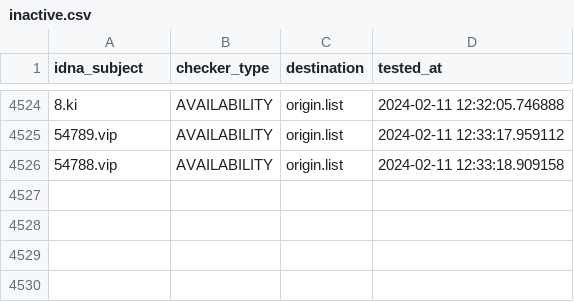
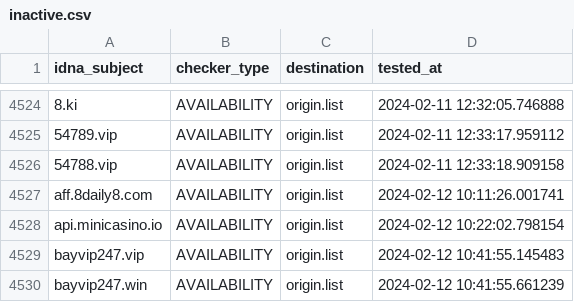
Before and after one commit to bigdargon/hostsVN-gambling-01-dead-hosts, a CSV file: .pyfunceble/inactive.csv, drawn as a sheet; only a part is shown, gaps mark what is left out; the diff names each change by its address in the sheet, - before the commit and + after, or states it on an @@ line.

```diff
--- a/.pyfunceble/inactive.csv
+++ b/.pyfunceble/inactive.csv
+row 4527: aff.8daily8.com | AVAILABILITY | origin.list | 2024-02-12 10:11:26.001741
+row 4528: api.minicasino.io | AVAILABILITY | origin.list | 2024-02-12 10:22:02.798154
+row 4529: bayvip247.vip | AVAILABILITY | origin.list | 2024-02-12 10:41:55.145483
+row 4530: bayvip247.win | AVAILABILITY | origin.list | 2024-02-12 10:41:55.661239
```
Also changed, not shown: 17 other files.
